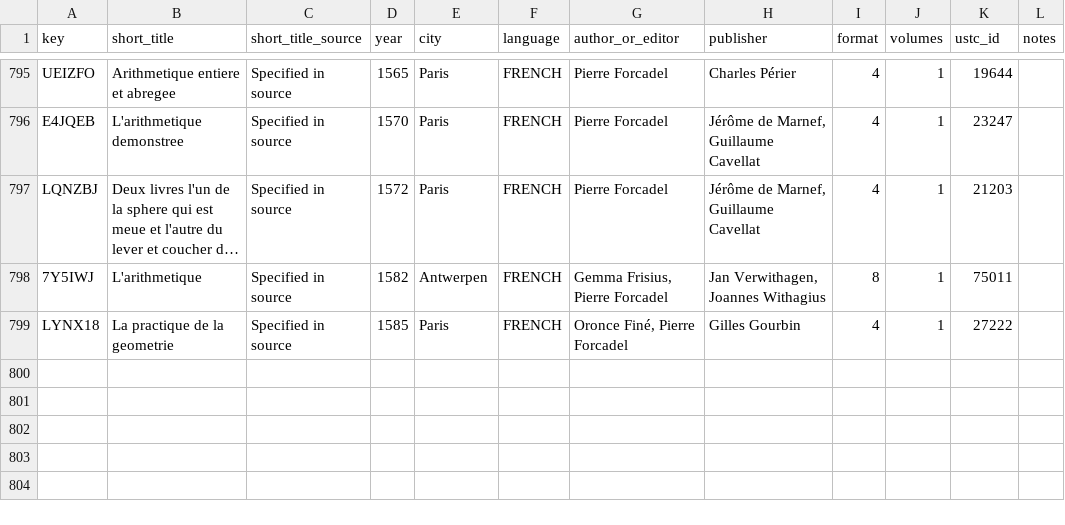
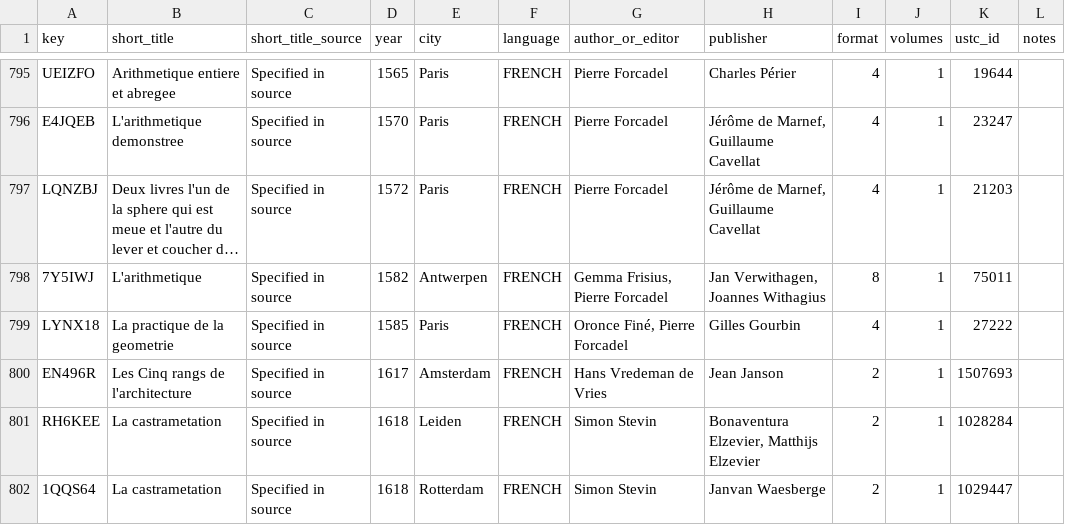
Before and after one commit to Euclides-EM/elements-resource-box, a CSV file: public/docs/items_print.csv, drawn as a sheet; only a part is shown, gaps mark what is left out; long unchanged cells end in …; the diff names each change by its address in the sheet, - before the commit and + after, or states it on an @@ line.

```diff
--- a/public/docs/items_print.csv
+++ b/public/docs/items_print.csv
+row 800: EN496R | Les Cinq rangs de l'architecture | Specified in source | 1617 | Amsterdam | FRENCH | Hans Vredeman de Vries | Jean Janson | 2 | 1 | 1507693
+row 801: RH6KEE | La castrametation | Specified in source | 1618 | Leiden | FRENCH | Simon Stevin | Bonaventura Elzevier, Matthijs Elzevier | 2 | 1 | 1028284
+row 802: 1QQS64 | La castrametation | Specified in source | 1618 | Rotterdam | FRENCH | Simon Stevin | Janvan Waesberge | 2 | 1 | 1029447
```
Also changed, not shown: public/docs/metadata_elements_print.csv, public/docs/paratext_transcriptions.csv, 5 other files.
